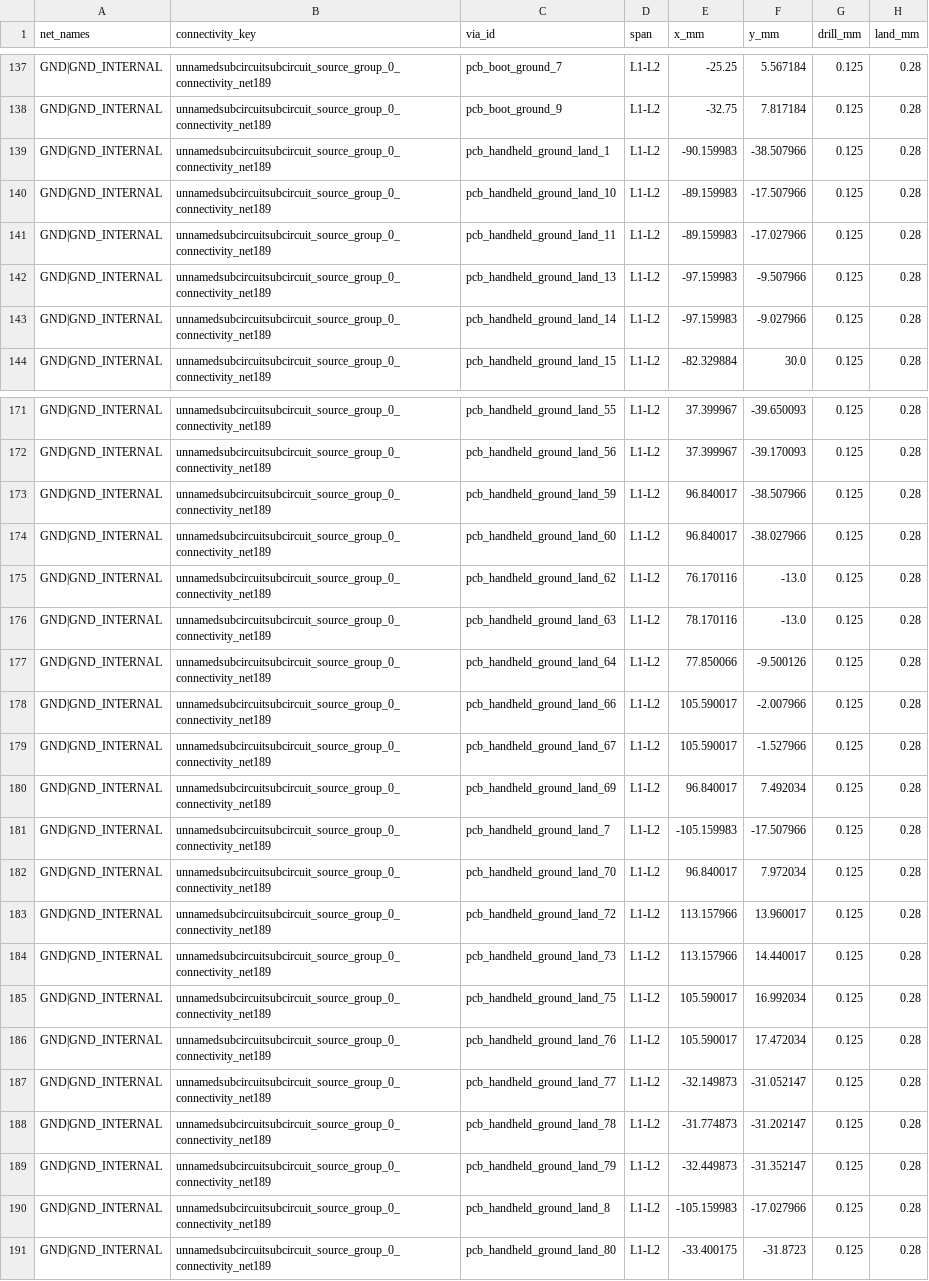
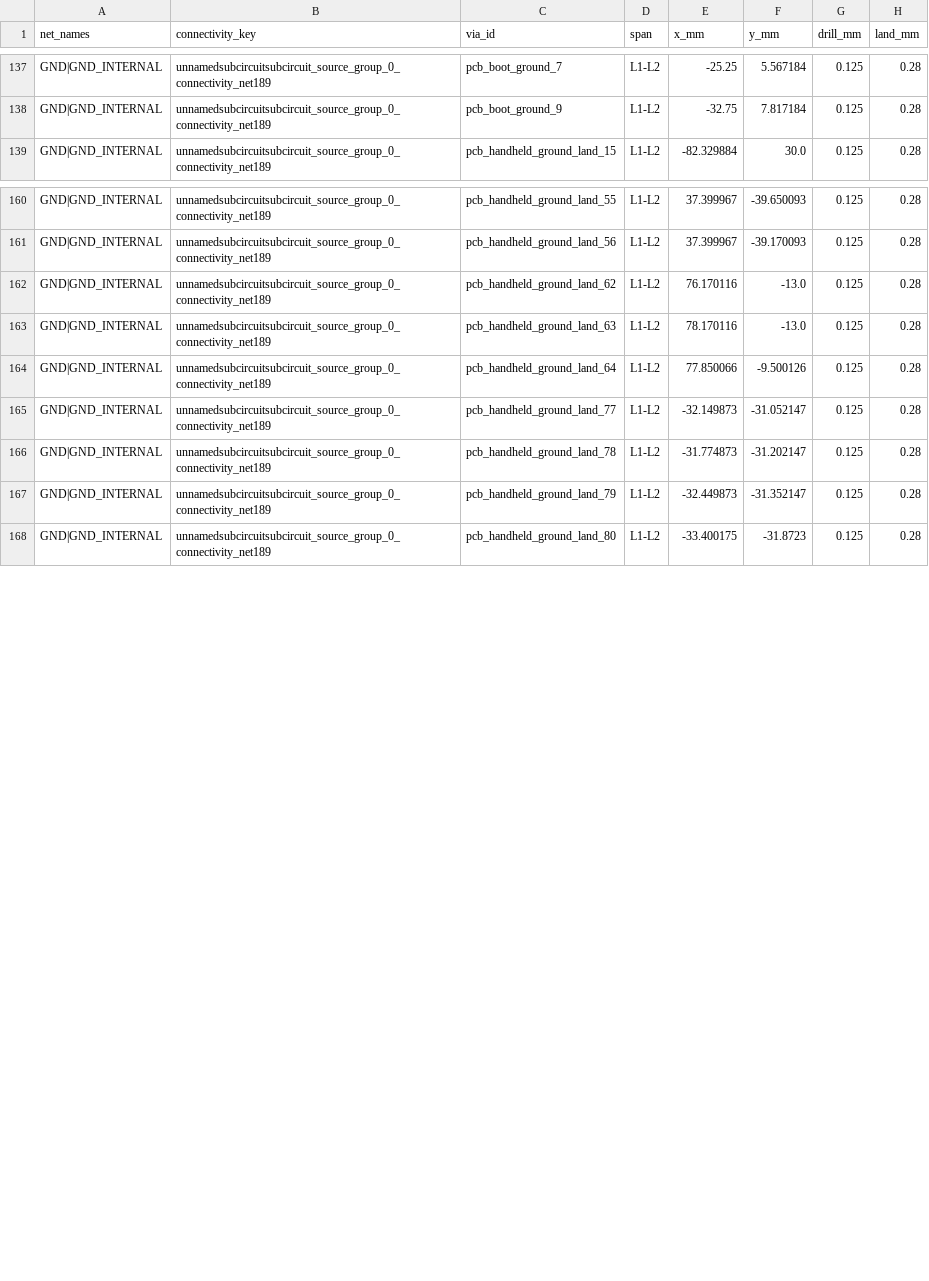
Before and after one commit to Abse2001/pixel-dash, a CSV file: studies/four-layer-through/remaining-vias.csv, drawn as a sheet; only a part is shown, gaps mark what is left out; the diff covers the shown part only; the diff names each change by its address in the sheet, - before the commit and + after, or states it on an @@ line.

Commit message:
Replace 24 additional control ground blind vias with off-pad plated through holes

```diff
--- a/studies/four-layer-through/remaining-vias.csv
+++ b/studies/four-layer-through/remaining-vias.csv
-row 139: GND|GND_INTERNAL | unnamedsubcircuitsubcircuit_source_group_0_connectivity_net189 | pcb_handheld_ground_land_1 | L1-L2 | -90.159983 | -38.507966 | 0.125 | 0.28
-row 140: GND|GND_INTERNAL | unnamedsubcircuitsubcircuit_source_group_0_connectivity_net189 | pcb_handheld_ground_land_10 | L1-L2 | -89.159983 | -17.507966 | 0.125 | 0.28
-row 141: GND|GND_INTERNAL | unnamedsubcircuitsubcircuit_source_group_0_connectivity_net189 | pcb_handheld_ground_land_11 | L1-L2 | -89.159983 | -17.027966 | 0.125 | 0.28
-row 142: GND|GND_INTERNAL | unnamedsubcircuitsubcircuit_source_group_0_connectivity_net189 | pcb_handheld_ground_land_13 | L1-L2 | -97.159983 | -9.507966 | 0.125 | 0.28
-row 143: GND|GND_INTERNAL | unnamedsubcircuitsubcircuit_source_group_0_connectivity_net189 | pcb_handheld_ground_land_14 | L1-L2 | -97.159983 | -9.027966 | 0.125 | 0.28
-row 173: GND|GND_INTERNAL | unnamedsubcircuitsubcircuit_source_group_0_connectivity_net189 | pcb_handheld_ground_land_59 | L1-L2 | 96.840017 | -38.507966 | 0.125 | 0.28
-row 174: GND|GND_INTERNAL | unnamedsubcircuitsubcircuit_source_group_0_connectivity_net189 | pcb_handheld_ground_land_60 | L1-L2 | 96.840017 | -38.027966 | 0.125 | 0.28
-row 178: GND|GND_INTERNAL | unnamedsubcircuitsubcircuit_source_group_0_connectivity_net189 | pcb_handheld_ground_land_66 | L1-L2 | 105.590017 | -2.007966 | 0.125 | 0.28
-row 179: GND|GND_INTERNAL | unnamedsubcircuitsubcircuit_source_group_0_connectivity_net189 | pcb_handheld_ground_land_67 | L1-L2 | 105.590017 | -1.527966 | 0.125 | 0.28
-row 180: GND|GND_INTERNAL | unnamedsubcircuitsubcircuit_source_group_0_connectivity_net189 | pcb_handheld_ground_land_69 | L1-L2 | 96.840017 | 7.492034 | 0.125 | 0.28
-row 181: GND|GND_INTERNAL | unnamedsubcircuitsubcircuit_source_group_0_connectivity_net189 | pcb_handheld_ground_land_7 | L1-L2 | -105.159983 | -17.507966 | 0.125 | 0.28
-row 182: GND|GND_INTERNAL | unnamedsubcircuitsubcircuit_source_group_0_connectivity_net189 | pcb_handheld_ground_land_70 | L1-L2 | 96.840017 | 7.972034 | 0.125 | 0.28
-row 183: GND|GND_INTERNAL | unnamedsubcircuitsubcircuit_source_group_0_connectivity_net189 | pcb_handheld_ground_land_72 | L1-L2 | 113.157966 | 13.960017 | 0.125 | 0.28
-row 184: GND|GND_INTERNAL | unnamedsubcircuitsubcircuit_source_group_0_connectivity_net189 | pcb_handheld_ground_land_73 | L1-L2 | 113.157966 | 14.440017 | 0.125 | 0.28
-row 185: GND|GND_INTERNAL | unnamedsubcircuitsubcircuit_source_group_0_connectivity_net189 | pcb_handheld_ground_land_75 | L1-L2 | 105.590017 | 16.992034 | 0.125 | 0.28
-row 186: GND|GND_INTERNAL | unnamedsubcircuitsubcircuit_source_group_0_connectivity_net189 | pcb_handheld_ground_land_76 | L1-L2 | 105.590017 | 17.472034 | 0.125 | 0.28
-row 190: GND|GND_INTERNAL | unnamedsubcircuitsubcircuit_source_group_0_connectivity_net189 | pcb_handheld_ground_land_8 | L1-L2 | -105.159983 | -17.027966 | 0.125 | 0.28
```
Also changed, not shown: 7 removed rows elsewhere in this file, 8 other files.
